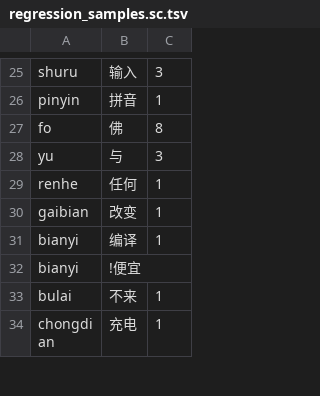
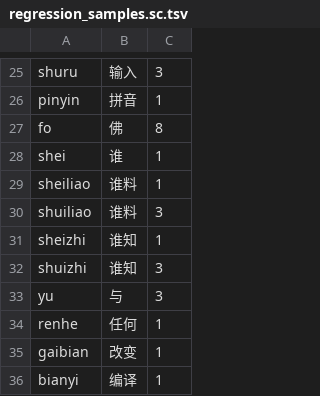
Before and after one commit to shenmin/cassotis-lexicon, a TSV file: manifests/regression_samples.sc.tsv, drawn as a sheet; only a part is shown, gaps mark what is left out; the shorter side is filled out with more unchanged rows; the diff names each change by its address in the sheet, - before the commit and + after, or states it on an @@ line.

Commit message:
Add bidirectional shei and shui pronunciation aliases

```diff
--- a/manifests/regression_samples.sc.tsv
+++ b/manifests/regression_samples.sc.tsv
+row 28: shei | 谁 | 1
+row 29: sheiliao | 谁料 | 1
+row 30: shuiliao | 谁料 | 3
+row 31: sheizhi | 谁知 | 1
+row 32: shuizhi | 谁知 | 3
```
Also changed, not shown: manifests/regression_samples.tc.tsv, 9 other files.
